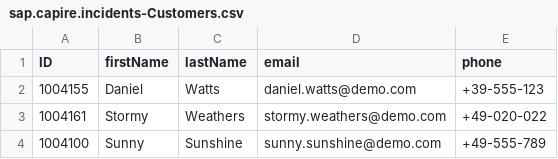
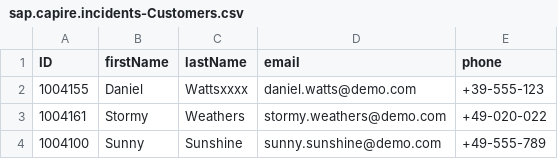
Before and after one commit to simfer/CLD200_23_incident_management, a CSV file: db/data/sap.capire.incidents-Customers.csv, drawn as a sheet.

```diff
--- a/db/data/sap.capire.incidents-Customers.csv
+++ b/db/data/sap.capire.incidents-Customers.csv
@@ -1,3 +1,3 @@
 ID,firstName,lastName,email,phone
-1004155,Daniel,Watts,daniel.watts@demo.com,+39-555-123
+1004155,Daniel,Wattsxxxx,daniel.watts@demo.com,+39-555-123
 1004161,Stormy,Weathers,stormy.weathers@demo.com,+49-020-022
```
Also changed, not shown: 18 other files.
